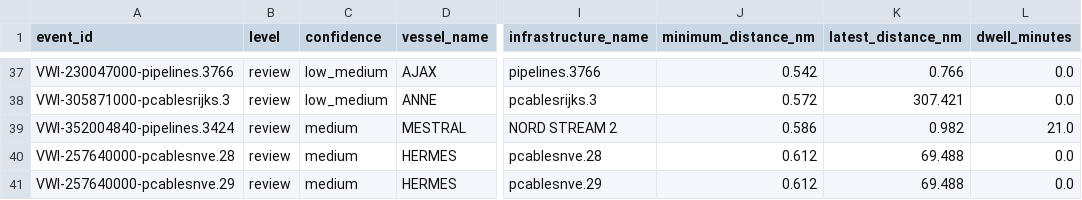
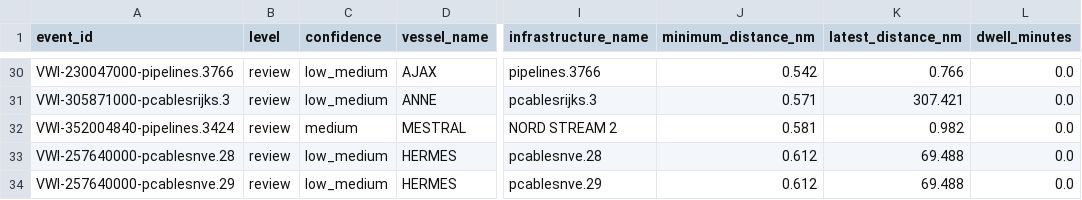
Before and after one commit to mowlsint/VoodooWhiskers, a CSV file: public/downloads/infrastructure_watch_latest.csv, drawn as a sheet; only a part is shown, gaps mark what is left out; addresses are those after the commit; the diff covers the shown part only; the diff names each change by its address in the sheet, - before the commit and + after, or states it on an @@ line.

```diff
--- a/public/downloads/infrastructure_watch_latest.csv
+++ b/public/downloads/infrastructure_watch_latest.csv
-J31 (minimum_distance_nm): 0.572
+J31 (minimum_distance_nm): 0.571
-J32 (minimum_distance_nm): 0.586
+J32 (minimum_distance_nm): 0.581
-L32 (dwell_minutes): 21.0
+L32 (dwell_minutes): 0.0
-C33:C34 (confidence): medium
+C33:C34 (confidence): low_medium
```
Also changed, not shown: 2 added rows, 9 removed rows and 28 edited cells elsewhere in this file, 18 other files.
